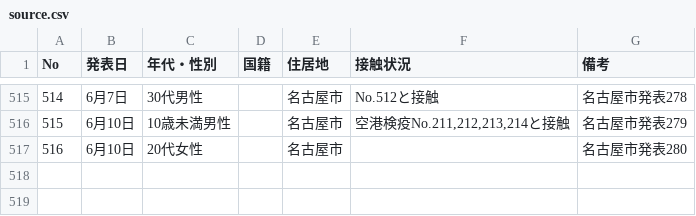
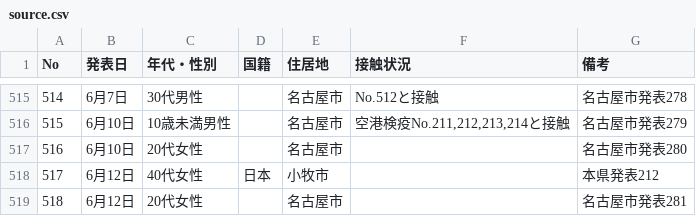
Before and after one commit to code4nagoya/covid19-scrape, a CSV file: source.csv, drawn as a sheet; only a part is shown, gaps mark what is left out; the diff names each change by its address in the sheet, - before the commit and + after, or states it on an @@ line.

```diff
--- a/source.csv
+++ b/source.csv
+row 518: 517 | 6月12日 | 40代女性 | 日本 | 小牧市 |  | 本県発表212
+row 519: 518 | 6月12日 | 20代女性 |  | 名古屋市 |  | 名古屋市発表281
```
Also changed, not shown: 1 other file.
